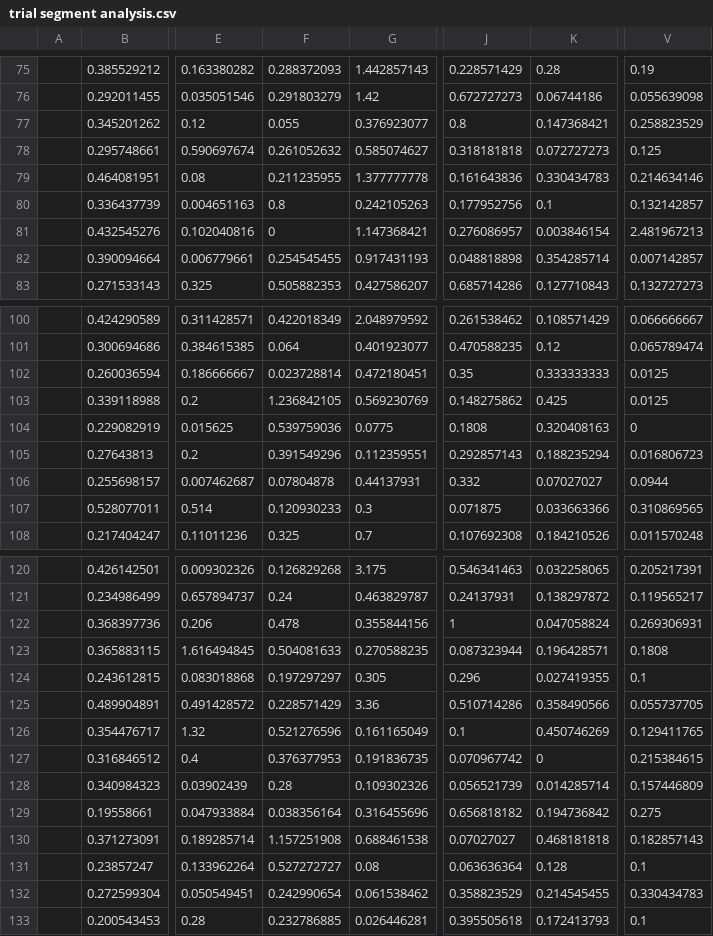
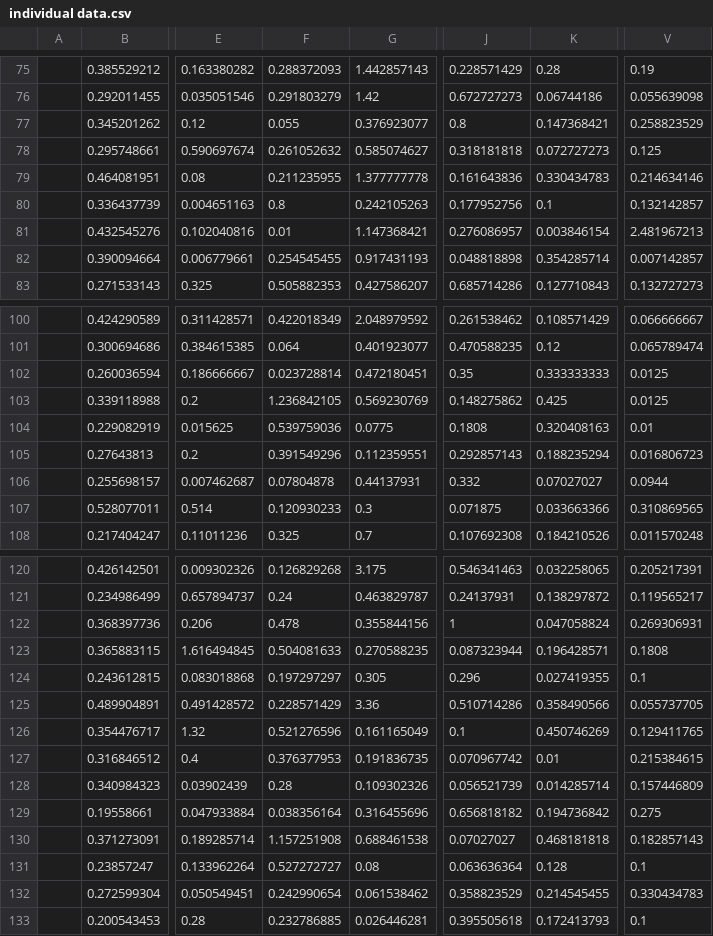
Before and after one commit to irisli0928/FYP-data-analyse, a CSV file: Group analysis/TT individual/individual data.csv (was Group analysis/TT individual/trial segment analysis.csv), drawn as a sheet; only a part is shown, gaps mark what is left out; the diff covers the shown part only; the diff names each change by its address in the sheet, - before the commit and + after, or states it on an @@ line.

```diff
--- a/Group analysis/TT individual/trial segment analysis.csv
+++ b/Group analysis/TT individual/individual data.csv
-F81: 0
+F81: 0.01
-V104: 0
+V104: 0.01
-K127: 0
+K127: 0.01
```
Also changed, not shown: 9 edited cells elsewhere in this file, 8 other files.
